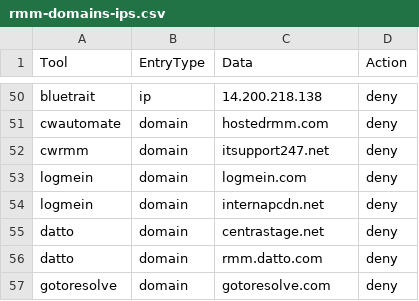
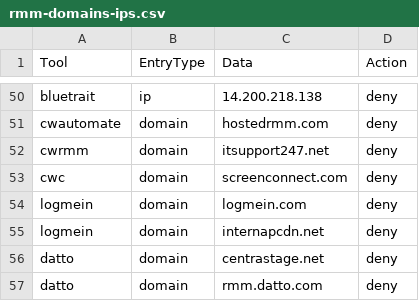
Before and after one commit to Lineal-Software-Solutions/RMM_SinkHole, a CSV file: rmm-domains-ips.csv, drawn as a sheet; only a part is shown, gaps mark what is left out; the shorter side is filled out with more unchanged rows.

Commit message:
Update rmm-domains-ips.csv

```diff
--- a/rmm-domains-ips.csv
+++ b/rmm-domains-ips.csv
@@ -52,2 +52,3 @@ cwautomate	domain	hostedrmm.com	deny
 cwrmm	domain	itsupport247.net	deny
+cwc	domain	screenconnect.com	deny
 logmein	domain	logmein.com	deny
```
